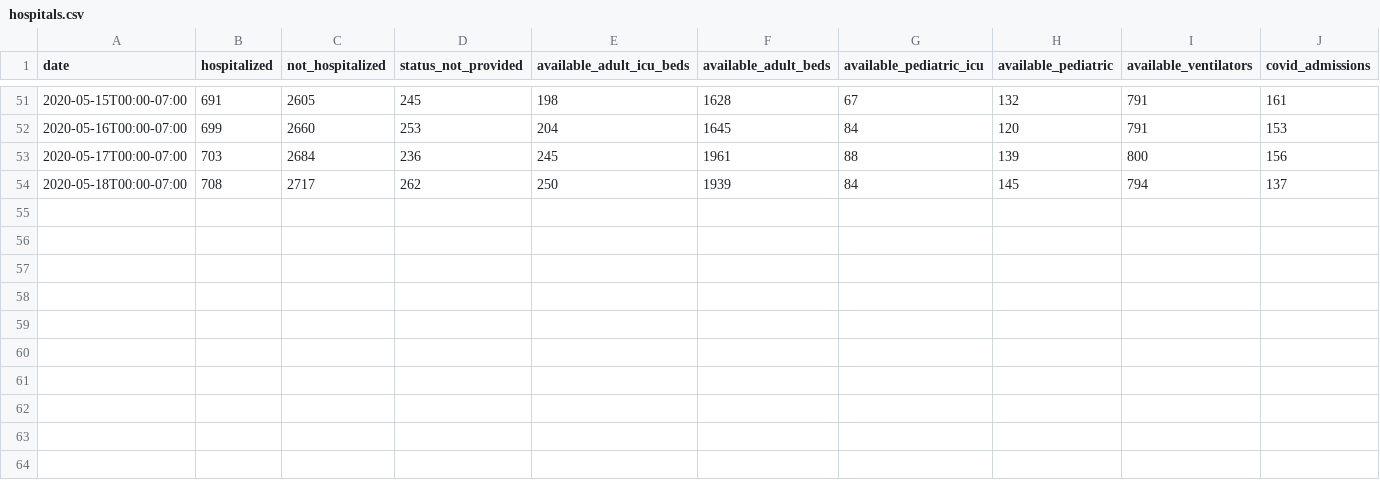
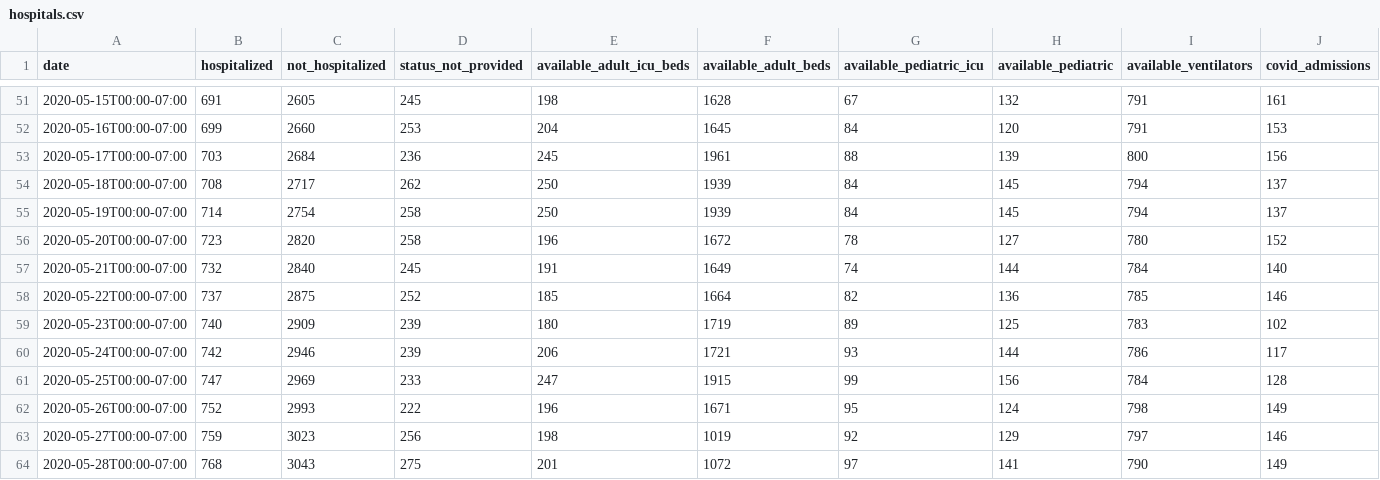
Before and after one commit to mattbaker/oregon-covid, a CSV file: hospitals.csv, drawn as a sheet; only a part is shown, gaps mark what is left out; rows hold the shown columns only; the diff names each change by its address in the sheet, - before the commit and + after, or states it on an @@ line.

Commit message:
Update hospitals.csv

```diff
--- a/hospitals.csv
+++ b/hospitals.csv
+row 55: 2020-05-19T00:00-07:00 | 714 | 2754 | 258 | 250 | 1939 | 84 | 145 | 794 | 137
+row 56: 2020-05-20T00:00-07:00 | 723 | 2820 | 258 | 196 | 1672 | 78 | 127 | 780 | 152
+row 57: 2020-05-21T00:00-07:00 | 732 | 2840 | 245 | 191 | 1649 | 74 | 144 | 784 | 140
+row 58: 2020-05-22T00:00-07:00 | 737 | 2875 | 252 | 185 | 1664 | 82 | 136 | 785 | 146
+row 59: 2020-05-23T00:00-07:00 | 740 | 2909 | 239 | 180 | 1719 | 89 | 125 | 783 | 102
+row 60: 2020-05-24T00:00-07:00 | 742 | 2946 | 239 | 206 | 1721 | 93 | 144 | 786 | 117
+row 61: 2020-05-25T00:00-07:00 | 747 | 2969 | 233 | 247 | 1915 | 99 | 156 | 784 | 128
+row 62: 2020-05-26T00:00-07:00 | 752 | 2993 | 222 | 196 | 1671 | 95 | 124 | 798 | 149
+row 63: 2020-05-27T00:00-07:00 | 759 | 3023 | 256 | 198 | 1019 | 92 | 129 | 797 | 146
+row 64: 2020-05-28T00:00-07:00 | 768 | 3043 | 275 | 201 | 1072 | 97 | 141 | 790 | 149
```
